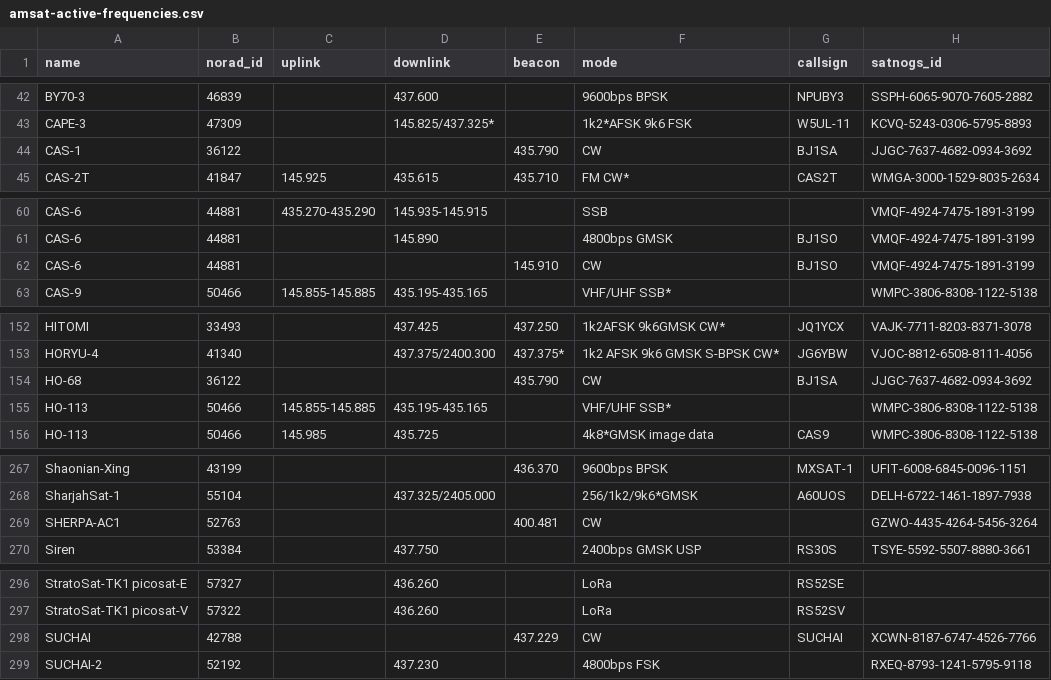
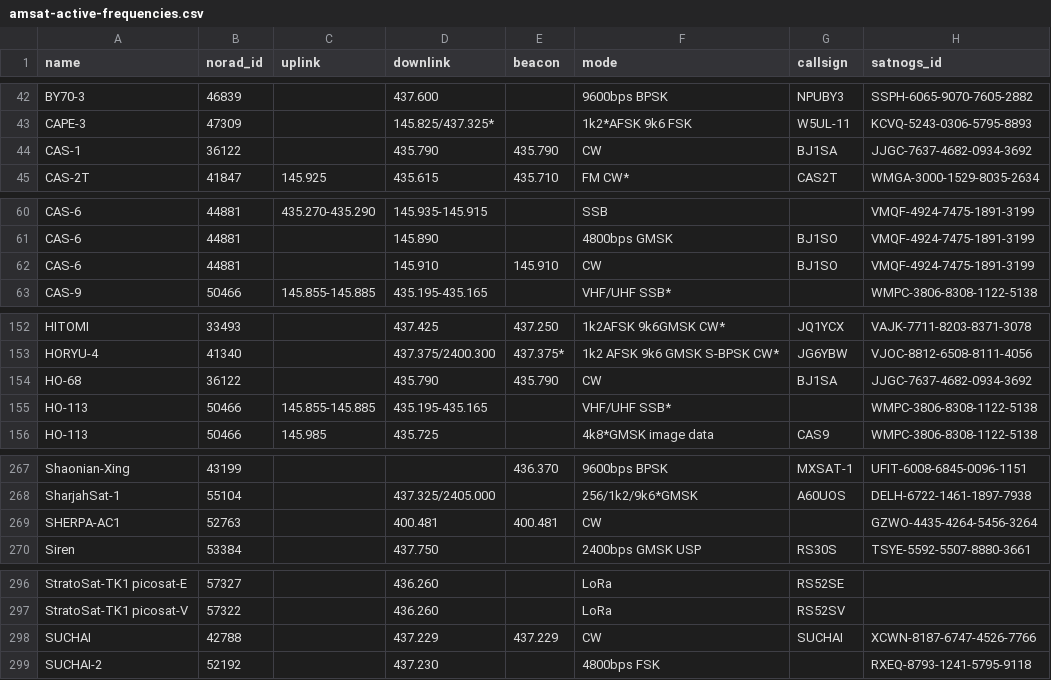
Before and after one commit to Sibizwan5/amateur-satellite-database, a CSV file: data/amsat-active-frequencies.csv, drawn as a sheet; only a part is shown, gaps mark what is left out; the diff covers the shown part only.

```diff
--- a/data/amsat-active-frequencies.csv
+++ b/data/amsat-active-frequencies.csv
@@ -43,3 +43,3 @@ BY70-3,46839,,437.600,,9600bps BPSK,NPUBY3,SSPH-6065-9070-7605-2882
 CAPE-3,47309,,145.825/437.325*,,1k2*AFSK 9k6 FSK,W5UL-11,KCVQ-5243-0306-5795-8893
-CAS-1,36122,,,435.790,CW,BJ1SA,JJGC-7637-4682-0934-3692
+CAS-1,36122,,435.790,435.790,CW,BJ1SA,JJGC-7637-4682-0934-3692
 CAS-2T,41847,145.925,435.615,435.710,FM CW*,CAS2T,WMGA-3000-1529-8035-2634
@@ -61,3 +61,3 @@ CAS-6,44881,435.270-435.290,145.935-145.915,,SSB,,VMQF-4924-7475-1891-3199
 CAS-6,44881,,145.890,,4800bps GMSK,BJ1SO,VMQF-4924-7475-1891-3199
-CAS-6,44881,,,145.910,CW,BJ1SO,VMQF-4924-7475-1891-3199
+CAS-6,44881,,145.910,145.910,CW,BJ1SO,VMQF-4924-7475-1891-3199
 CAS-9,50466,145.855-145.885,435.195-435.165,,VHF/UHF SSB*,,WMPC-3806-8308-1122-5138
@@ -153,3 +153,3 @@ HITOMI,33493,,437.425,437.250,1k2AFSK 9k6GMSK CW*,JQ1YCX,VAJK-7711-8203-8371-307
 HORYU-4,41340,,437.375/2400.300,437.375*,1k2 AFSK 9k6 GMSK S-BPSK CW*,JG6YBW,VJOC-8812-6508-8111-4056
-HO-68,36122,,,435.790,CW,BJ1SA,JJGC-7637-4682-0934-3692
+HO-68,36122,,435.790,435.790,CW,BJ1SA,JJGC-7637-4682-0934-3692
 HO-113,50466,145.855-145.885,435.195-435.165,,VHF/UHF SSB*,,WMPC-3806-8308-1122-5138
@@ -268,3 +268,3 @@ Shaonian-Xing,43199,,,436.370,9600bps BPSK,MXSAT-1,UFIT-6008-6845-0096-1151
 SharjahSat-1,55104,,437.325/2405.000,,256/1k2/9k6*GMSK,A60UOS,DELH-6722-1461-1897-7938
-SHERPA-AC1,52763,,,400.481,CW,,GZWO-4435-4264-5456-3264
+SHERPA-AC1,52763,,400.481,400.481,CW,,GZWO-4435-4264-5456-3264
 Siren,53384,,437.750,,2400bps GMSK USP,RS30S,TSYE-5592-5507-8880-3661
@@ -297,3 +297,3 @@ StratoSat-TK1 picosat-E,57327,,436.260,,LoRa,RS52SE,
 StratoSat-TK1 picosat-V,57322,,436.260,,LoRa,RS52SV,
-SUCHAI,42788,,,437.229,CW,SUCHAI,XCWN-8187-6747-4526-7766
+SUCHAI,42788,,437.229,437.229,CW,SUCHAI,XCWN-8187-6747-4526-7766
 SUCHAI-2,52192,,437.230,,4800bps FSK,,RXEQ-8793-1241-5795-9118
```
Also changed, not shown: 1 edited cell elsewhere in this file, data/amsat-all-frequencies.csv, 2 other files.
